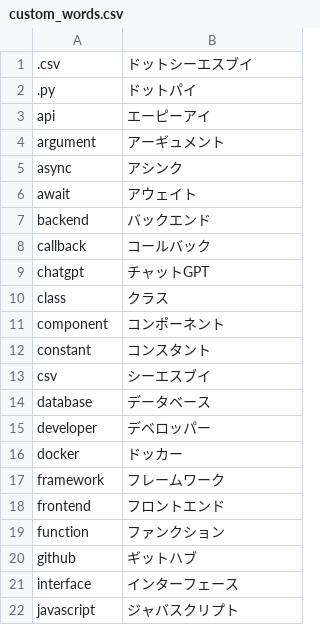
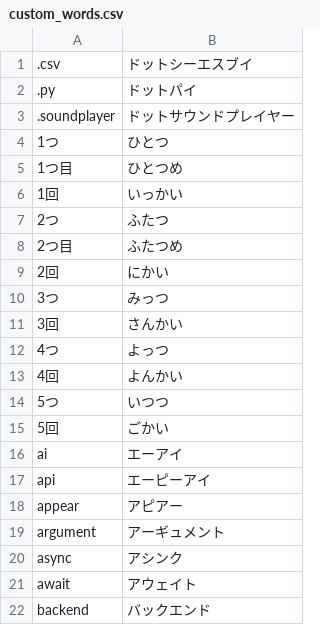
Before and after one commit to Kurasuai-Inc/voice-mcp, a CSV file: custom_words.csv, drawn as a sheet; only a part is shown; the shorter side is filled out with more unchanged rows; the diff covers the shown part only; the diff names each change by its address in the sheet, - before the commit and + after, or states it on an @@ line.

```diff
--- a/custom_words.csv
+++ b/custom_words.csv
+row 3: .soundplayer | ドットサウンドプレイヤー
+row 4: 1つ | ひとつ
+row 5: 1つ目 | ひとつめ
+row 6: 1回 | いっかい
+row 7: 2つ | ふたつ
+row 8: 2つ目 | ふたつめ
+row 9: 2回 | にかい
+row 10: 3つ | みっつ
+row 11: 3回 | さんかい
+row 12: 4つ | よっつ
+row 13: 4回 | よんかい
+row 14: 5つ | いつつ
+row 15: 5回 | ごかい
+row 16: ai | エーアイ
+row 18: appear | アピアー
```
Also changed, not shown: 49 added rows and 5 moved rows elsewhere in this file, 8 other files.
